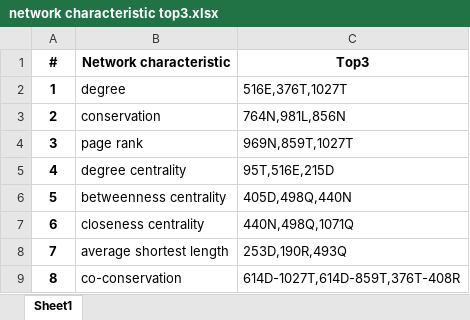
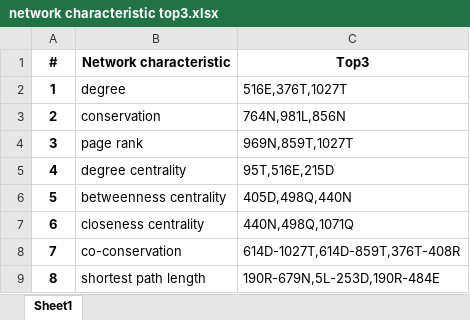
Before and after one commit to XDcat/PCCN, an Excel workbook: data/procon/network characteristic top3.xlsx, sheet Sheet1, drawn as a sheet; values as stored, in another font and other column widths than the file's, no borders; the diff names each change by its address in the sheet, - before the commit and + after, or states it on an @@ line.

Commit message:
change shortest path length; and update reuslt;

```diff
--- a/data/procon/network characteristic top3.xlsx (sheet Sheet1)
+++ b/data/procon/network characteristic top3.xlsx (sheet Sheet1)
-B8 (Network characteristic): average shortest length
+B8 (Network characteristic): co-conservation
-C8 (Top3): 253D,190R,493Q
+C8 (Top3): 614D-1027T,614D-859T,376T-408R
-B9 (Network characteristic): co-conservation
+B9 (Network characteristic): shortest path length
-C9 (Top3): 614D-1027T,614D-859T,376T-408R
+C9 (Top3): 190R-679N,5L-253D,190R-484E
```
Also changed, not shown: data/procon/aa count.xlsx, data/procon/combine_with_other_tools - parse - variant(all).xlsx, 26 other files.
